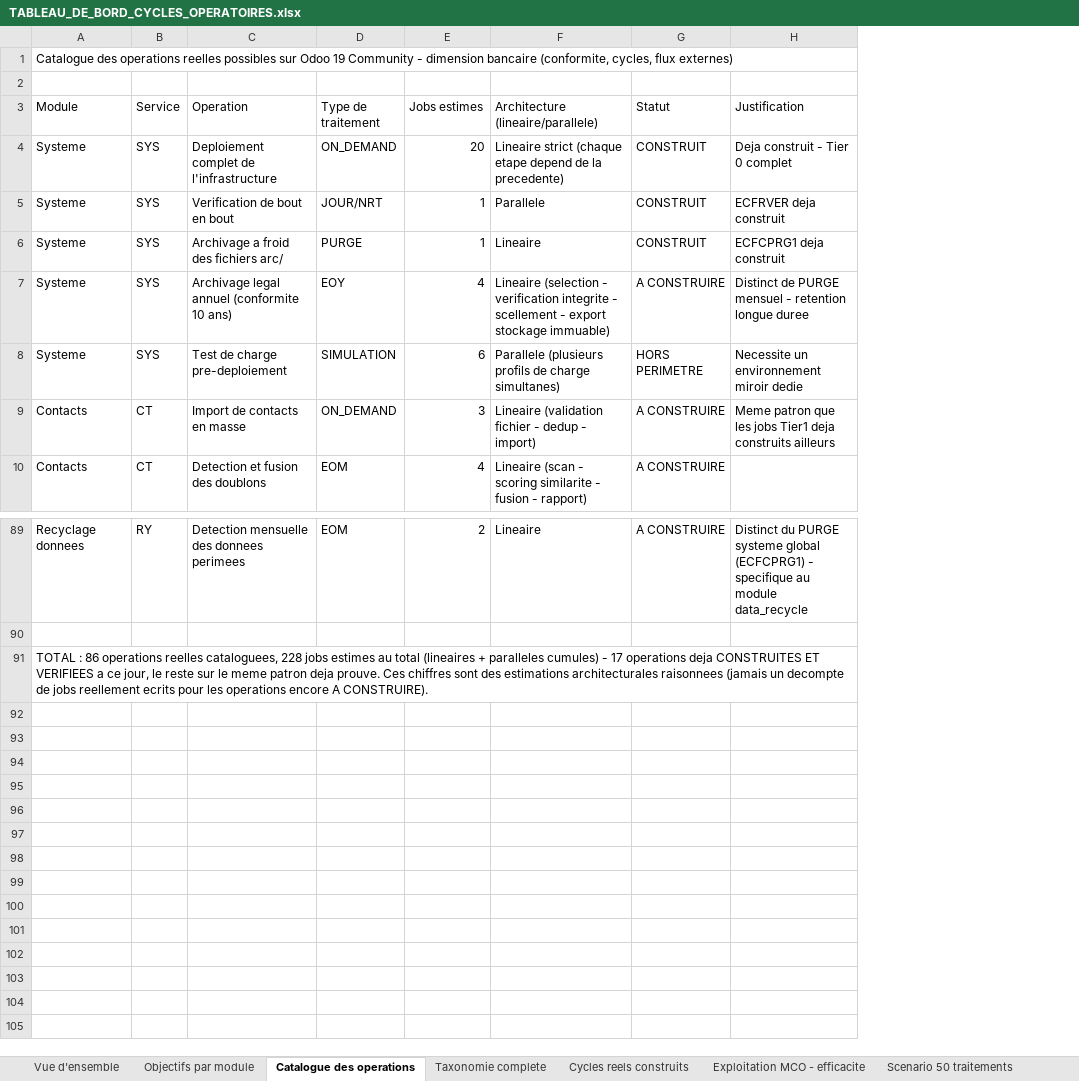
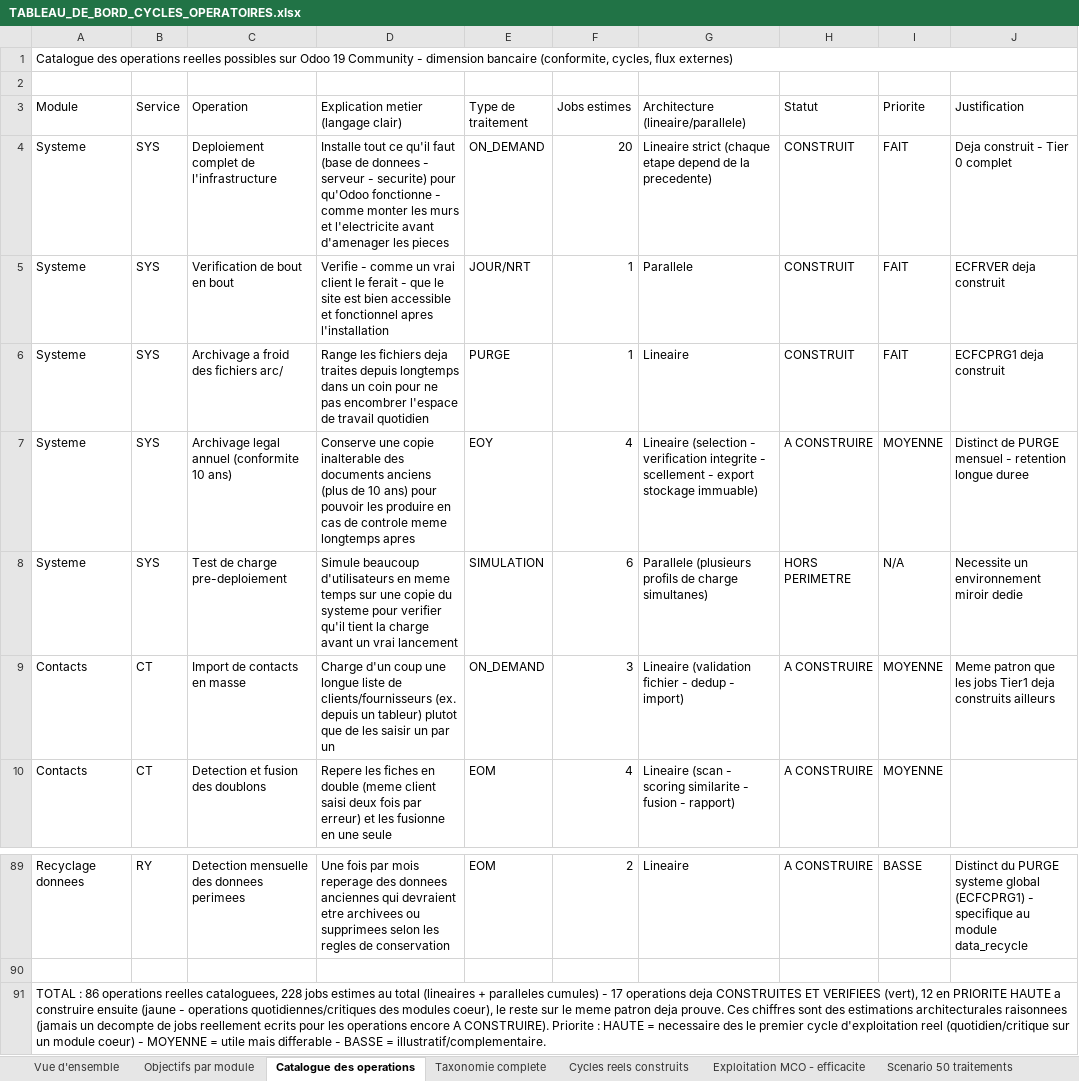
Before and after one commit to ykeupssi123-ship-it/ECF, an Excel workbook: docs/TABLEAU_DE_BORD_CYCLES_OPERATOIRES.xlsx, sheet Catalogue des operations, drawn as a sheet; only a part is shown, gaps mark what is left out; values as stored, in another font and other column widths than the file's, no cell formats; the diff names each change by its address in the sheet, - before the commit and + after, or states it on an @@ line.

```diff
--- a/docs/TABLEAU_DE_BORD_CYCLES_OPERATOIRES.xlsx (sheet Catalogue des operations)
+++ b/docs/TABLEAU_DE_BORD_CYCLES_OPERATOIRES.xlsx (sheet Catalogue des operations)
+column D, rows 3-10: Explication metier (langage clair) | Installe tout ce qu'il faut (base de donnees - serveur - securite) pour qu'Odoo fonctionne - comme monter les murs et l'electricite avant d'amenager les pieces | Verifie - comme un vrai client le ferait - que le site est bien accessible et fonctionnel apres l'installation | Range les fichiers deja traites depuis longtemps dans un coin pour ne pas encombrer l'espace de travail quotidien | Conserve une copie inalterable des documents anciens (plus de 10 ans) pour pouvoir les produire en cas de controle meme longtemps apres | Simule beaucoup d'utilisateurs en meme temps sur une copie du systeme pour verifier qu'il tient la charge avant un vrai lancement | Charge d'un coup une longue liste de clients/fournisseurs (ex. depuis un tableur) plutot que de les saisir un par un | Repere les fiches en double (meme client saisi deux fois par erreur) et les fusionne en une seule; row 89: Une fois par mois reperage des donnees anciennes qui devraient etre archivees ou supprimees selon les regles de conservation
+column I (Priorite), rows 4-10: FAIT | FAIT | FAIT | MOYENNE | N/A | MOYENNE | MOYENNE; row 89: BASSE
-A91 (Module): …ET VERIFIEES a ce jour, le reste sur le meme patron deja prouve. Ces chiffres sont des estimations architecturales raisonnees (jamais un decompte de jobs reellement ecrits pour les operations encore A CONSTRUIRE).
+A91 (Module): …ET VERIFIEES (vert), 12 en PRIORITE HAUTE a construire ensuite (jaune - operations quotidiennes/critiques des modules coeur), le reste sur le meme patron deja prouve. Ces chiffres sont des estimations architecturales raisonnees (jamais un decompte de jobs reellement ecrits pour les operations encore A CONSTRUIRE). Priorite : HAUTE = necessaire des le premier cycle d'exploitation reel (quotidien/critique sur un module coeur) - MOYENNE = utile mais differable - BASSE = illustratif/complementaire.
```
Also changed, not shown: sheet Exploitation MCO - efficacite, cell formats, charts or pictures.
